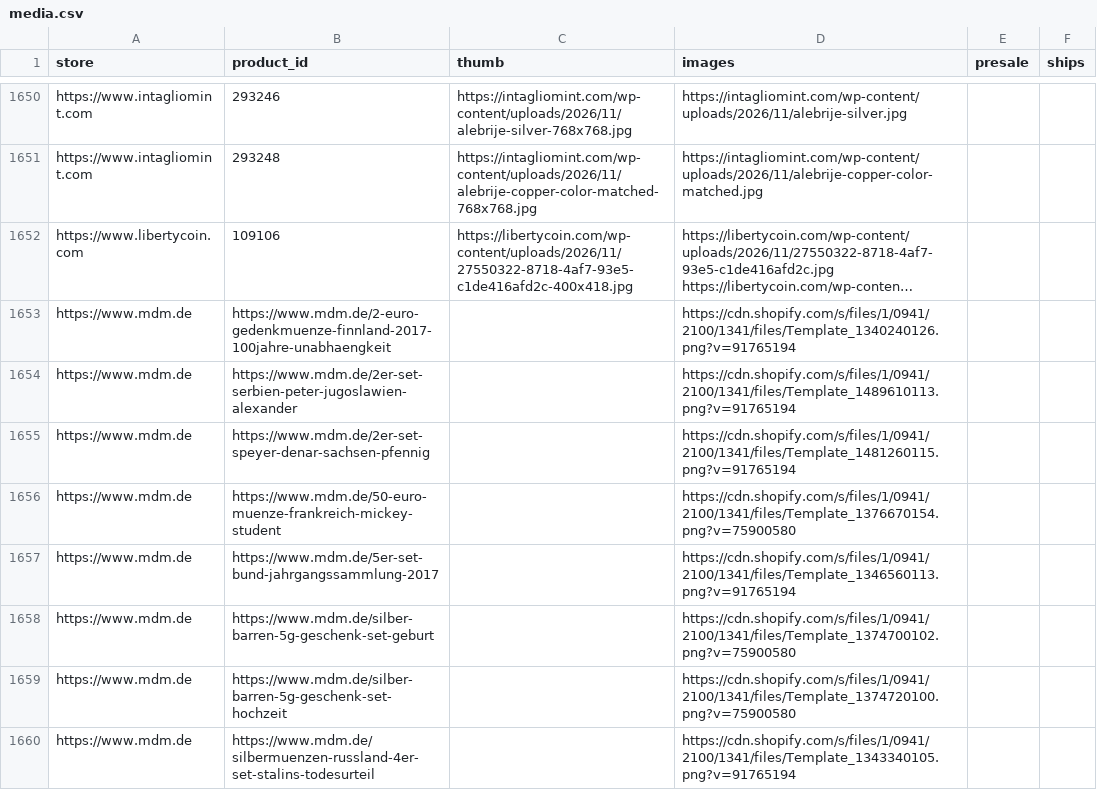
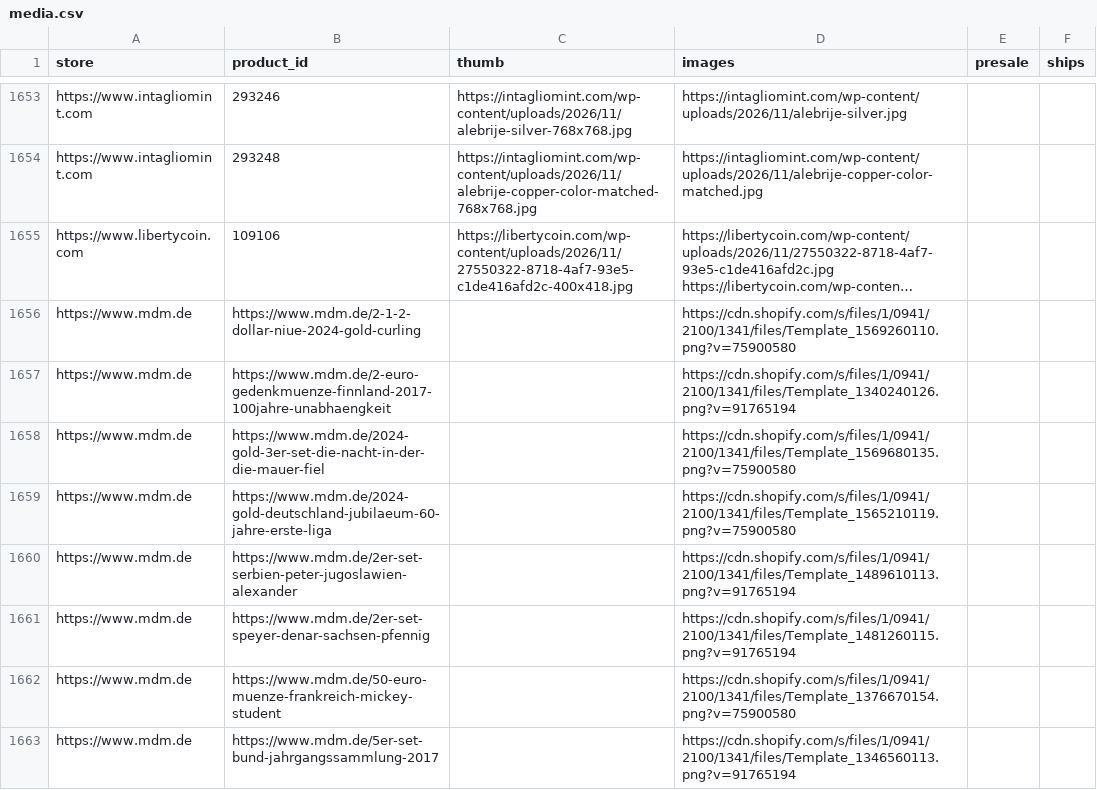
Before and after one commit to yazidTheThird/silver-market-heat-index, a CSV file: data/media.csv, drawn as a sheet; only a part is shown, gaps mark what is left out; the shorter side is filled out with more unchanged rows; long unchanged cells end in …; the diff covers the shown part only; the diff names each change by its address in the sheet, - before the commit and + after, or states it on an @@ line.

```diff
--- a/data/media.csv
+++ b/data/media.csv
+row 1656: https://www.mdm.de | https://www.mdm.de/2-1-2-dollar-niue-2024-gold-curling |  | https://cdn.shopify.com/s/files/1/0941/2100/1341/files/Template_1569260110.png?v=75900580
+row 1658: https://www.mdm.de | https://www.mdm.de/2024-gold-3er-set-die-nacht-in-der-die-mauer-fiel |  | https://cdn.shopify.com/s/files/1/0941/2100/1341/files/Template_1569680135.png?v=75900580
+row 1659: https://www.mdm.de | https://www.mdm.de/2024-gold-deutschland-jubilaeum-60-jahre-erste-liga |  | https://cdn.shopify.com/s/files/1/0941/2100/1341/files/Template_1565210119.png?v=75900580
```
Also changed, not shown: 15 added rows and 4 edited cells elsewhere in this file, data/collection_health.csv, data/history.csv, 7 other files.
